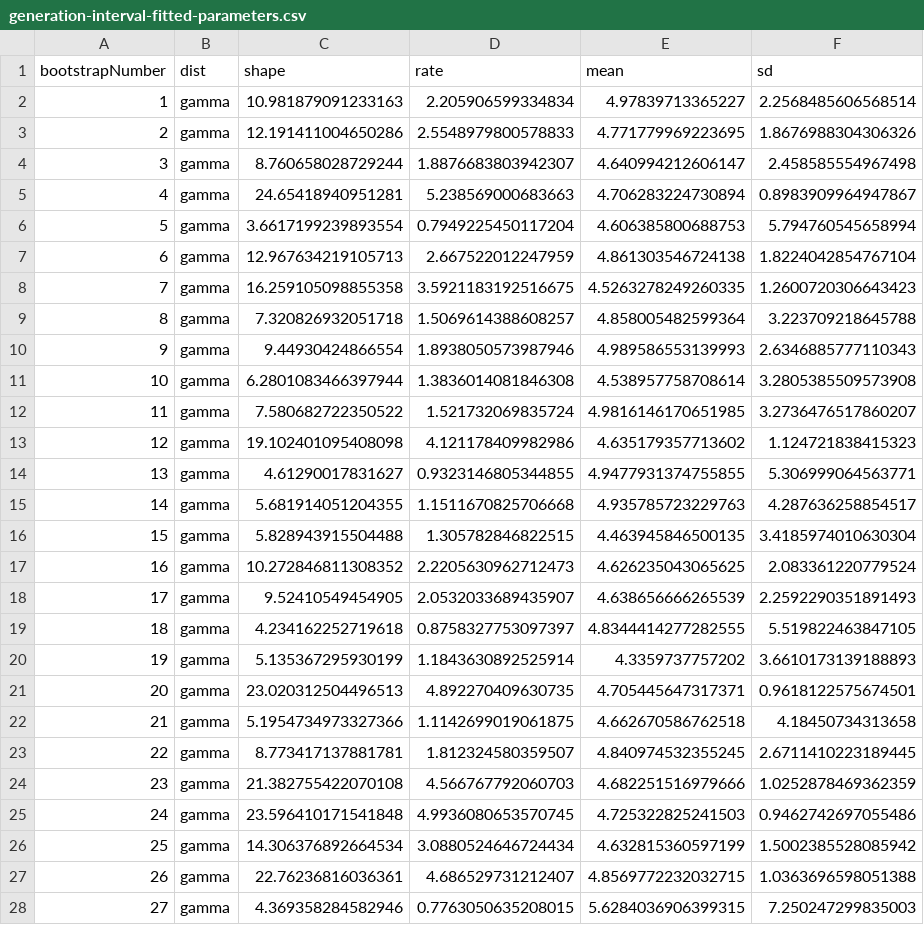
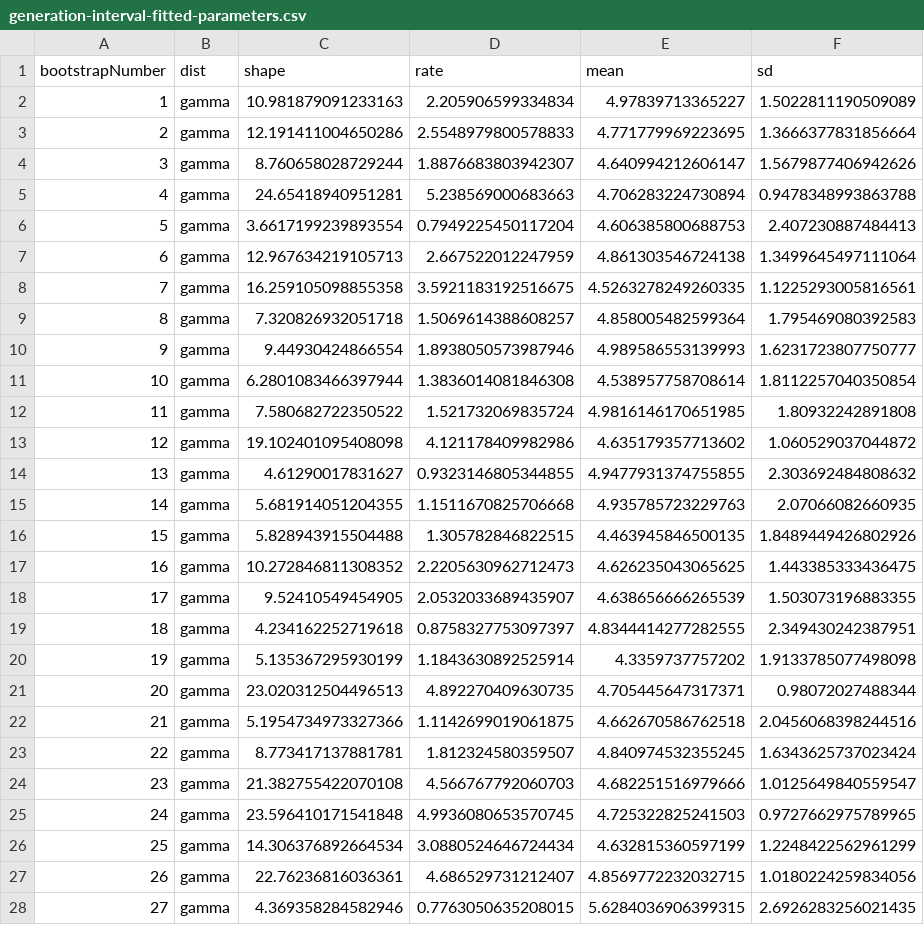
Before and after one commit to terminological/uk-covid-datatools, a CSV file: vignettes/serial-interval/generation-interval-fitted-parameters.csv, drawn as a sheet; only a part is shown; the diff covers the shown part only.

Commit message:
fix generation parameters var/sd error

```diff
--- a/vignettes/serial-interval/generation-interval-fitted-parameters.csv
+++ b/vignettes/serial-interval/generation-interval-fitted-parameters.csv
@@ -1,28 +1,28 @@
 bootstrapNumber,dist,shape,rate,mean,sd
-1,gamma,10.981879091233163,2.205906599334834,4.97839713365227,2.2568485606568514
-2,gamma,12.191411004650286,2.5548979800578833,4.771779969223695,1.8676988304306326
-3,gamma,8.760658028729244,1.8876683803942307,4.640994212606147,2.458585554967498
-4,gamma,24.65418940951281,5.238569000683663,4.706283224730894,0.8983909964947867
-5,gamma,3.6617199239893554,0.7949225450117204,4.606385800688753,5.794760545658994
-6,gamma,12.967634219105713,2.667522012247959,4.861303546724138,1.8224042854767104
-7,gamma,16.259105098855358,3.5921183192516675,4.5263278249260335,1.2600720306643423
-8,gamma,7.320826932051718,1.5069614388608257,4.858005482599364,3.223709218645788
-9,gamma,9.44930424866554,1.8938050573987946,4.989586553139993,2.6346885777110343
-10,gamma,6.2801083466397944,1.3836014081846308,4.538957758708614,3.2805385509573908
-11,gamma,7.580682722350522,1.521732069835724,4.9816146170651985,3.2736476517860207
-12,gamma,19.102401095408098,4.121178409982986,4.635179357713602,1.124721838415323
-13,gamma,4.61290017831627,0.9323146805344855,4.9477931374755855,5.306999064563771
-14,gamma,5.681914051204355,1.1511670825706668,4.935785723229763,4.287636258854517
-15,gamma,5.828943915504488,1.305782846822515,4.463945846500135,3.4185974010630304
-16,gamma,10.272846811308352,2.2205630962712473,4.626235043065625,2.083361220779524
-17,gamma,9.52410549454905,2.0532033689435907,4.638656666265539,2.2592290351891493
-18,gamma,4.234162252719618,0.8758327753097397,4.8344414277282555,5.519822463847105
-19,gamma,5.135367295930199,1.1843630892525914,4.3359737757202,3.6610173139188893
-20,gamma,23.020312504496513,4.892270409630735,4.705445647317371,0.9618122575674501
-21,gamma,5.1954734973327366,1.1142699019061875,4.662670586762518,4.18450734313658
-22,gamma,8.773417137881781,1.812324580359507,4.840974532355245,2.6711410223189445
-23,gamma,21.382755422070108,4.566767792060703,4.682251516979666,1.0252878469362359
-24,gamma,23.596410171541848,4.9936080653570745,4.725322825241503,0.9462742697055486
-25,gamma,14.306376892664534,3.0880524646724434,4.632815360597199,1.5002385528085942
-26,gamma,22.76236816036361,4.686529731212407,4.8569772232032715,1.0363696598051388
-27,gamma,4.369358284582946,0.7763050635208015,5.6284036906399315,7.250247299835003
+1,gamma,10.981879091233163,2.205906599334834,4.97839713365227,1.5022811190509089
+2,gamma,12.191411004650286,2.5548979800578833,4.771779969223695,1.3666377831856664
+3,gamma,8.760658028729244,1.8876683803942307,4.640994212606147,1.5679877406942626
+4,gamma,24.65418940951281,5.238569000683663,4.706283224730894,0.9478348993863788
+5,gamma,3.6617199239893554,0.7949225450117204,4.606385800688753,2.407230887484413
+6,gamma,12.967634219105713,2.667522012247959,4.861303546724138,1.3499645497111064
+7,gamma,16.259105098855358,3.5921183192516675,4.5263278249260335,1.1225293005816561
+8,gamma,7.320826932051718,1.5069614388608257,4.858005482599364,1.795469080392583
+9,gamma,9.44930424866554,1.8938050573987946,4.989586553139993,1.6231723807750777
+10,gamma,6.2801083466397944,1.3836014081846308,4.538957758708614,1.8112257040350854
+11,gamma,7.580682722350522,1.521732069835724,4.9816146170651985,1.80932242891808
+12,gamma,19.102401095408098,4.121178409982986,4.635179357713602,1.060529037044872
+13,gamma,4.61290017831627,0.9323146805344855,4.9477931374755855,2.303692484808632
+14,gamma,5.681914051204355,1.1511670825706668,4.935785723229763,2.07066082660935
+15,gamma,5.828943915504488,1.305782846822515,4.463945846500135,1.8489449426802926
+16,gamma,10.272846811308352,2.2205630962712473,4.626235043065625,1.443385333436475
+17,gamma,9.52410549454905,2.0532033689435907,4.638656666265539,1.503073196883355
+18,gamma,4.234162252719618,0.8758327753097397,4.8344414277282555,2.349430242387951
+19,gamma,5.135367295930199,1.1843630892525914,4.3359737757202,1.9133785077498098
+20,gamma,23.020312504496513,4.892270409630735,4.705445647317371,0.98072027488344
+21,gamma,5.1954734973327366,1.1142699019061875,4.662670586762518,2.0456068398244516
+22,gamma,8.773417137881781,1.812324580359507,4.840974532355245,1.6343625737023424
+23,gamma,21.382755422070108,4.566767792060703,4.682251516979666,1.0125649840559547
+24,gamma,23.596410171541848,4.9936080653570745,4.725322825241503,0.9727662975789965
+25,gamma,14.306376892664534,3.0880524646724434,4.632815360597199,1.2248422562961299
+26,gamma,22.76236816036361,4.686529731212407,4.8569772232032715,1.0180224259834056
+27,gamma,4.369358284582946,0.7763050635208015,5.6284036906399315,2.6926283256021435
```
Also changed, not shown: 73 edited cells elsewhere in this file, 7 other files.
